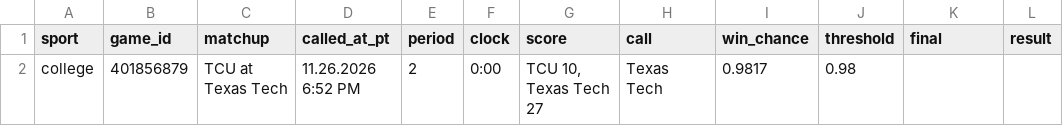
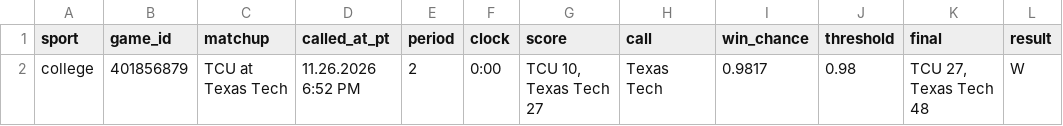
Before and after one commit to stardust1327/sports-engines, a CSV file: results/live_calls_2026-11-26.csv, drawn as a sheet.

```diff
--- a/results/live_calls_2026-11-26.csv
+++ b/results/live_calls_2026-11-26.csv
@@ -1,2 +1,2 @@
 sport,game_id,matchup,called_at_pt,period,clock,score,call,win_chance,threshold,final,result
-college,401856879,TCU at Texas Tech,11.26.2026 6:52 PM,2,0:00,"TCU 10, Texas Tech 27",Texas Tech,0.9817,0.98,,
+college,401856879,TCU at Texas Tech,11.26.2026 6:52 PM,2,0:00,"TCU 10, Texas Tech 27",Texas Tech,0.9817,0.98,"TCU 27, Texas Tech 48",W
```
